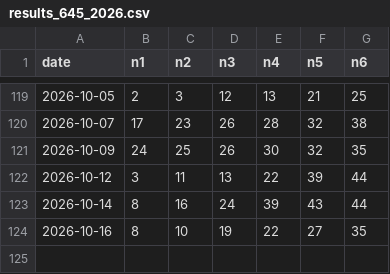
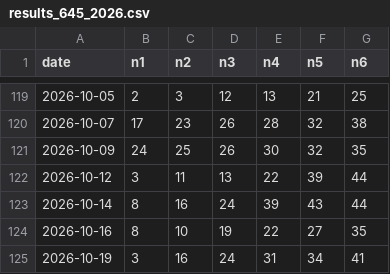
Before and after one commit to aftershow76/lot-gen-result, a CSV file: results_645_2026.csv, drawn as a sheet; only a part is shown, gaps mark what is left out.

```diff
--- a/results_645_2026.csv
+++ b/results_645_2026.csv
@@ -124 +124,2 @@ date,n1,n2,n3,n4,n5,n6
 2026-10-16,8,10,19,22,27,35
+2026-10-19,3,16,24,31,34,41
```
Also changed, not shown: meta_645_2026.csv, meta_655_2026.csv, 2 other files.
